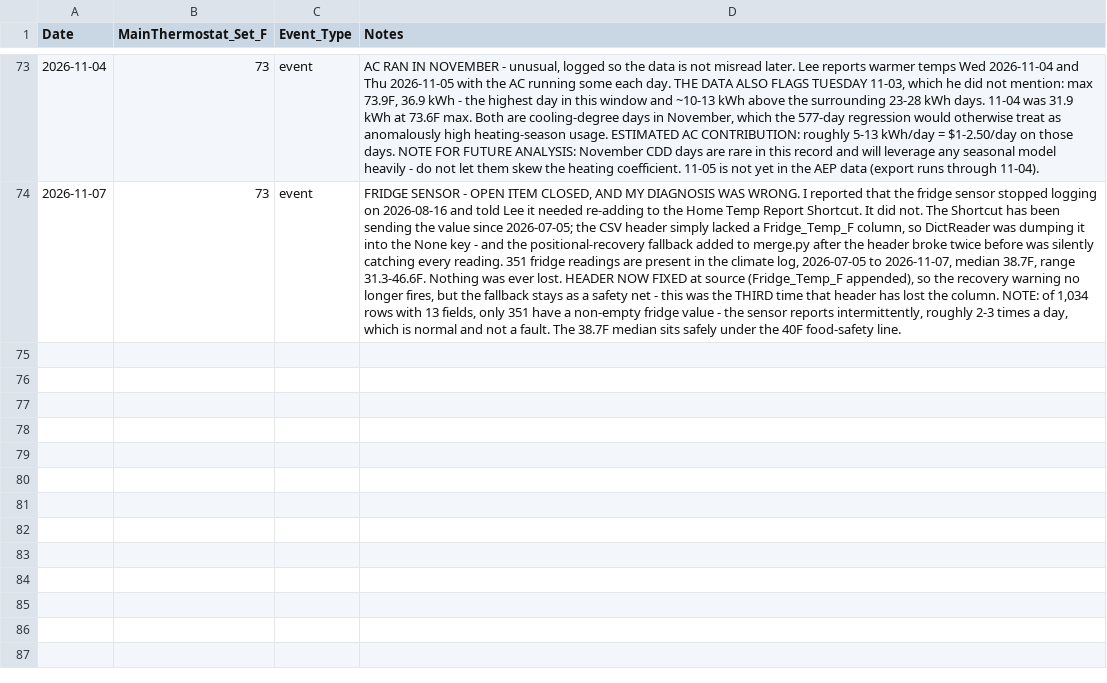
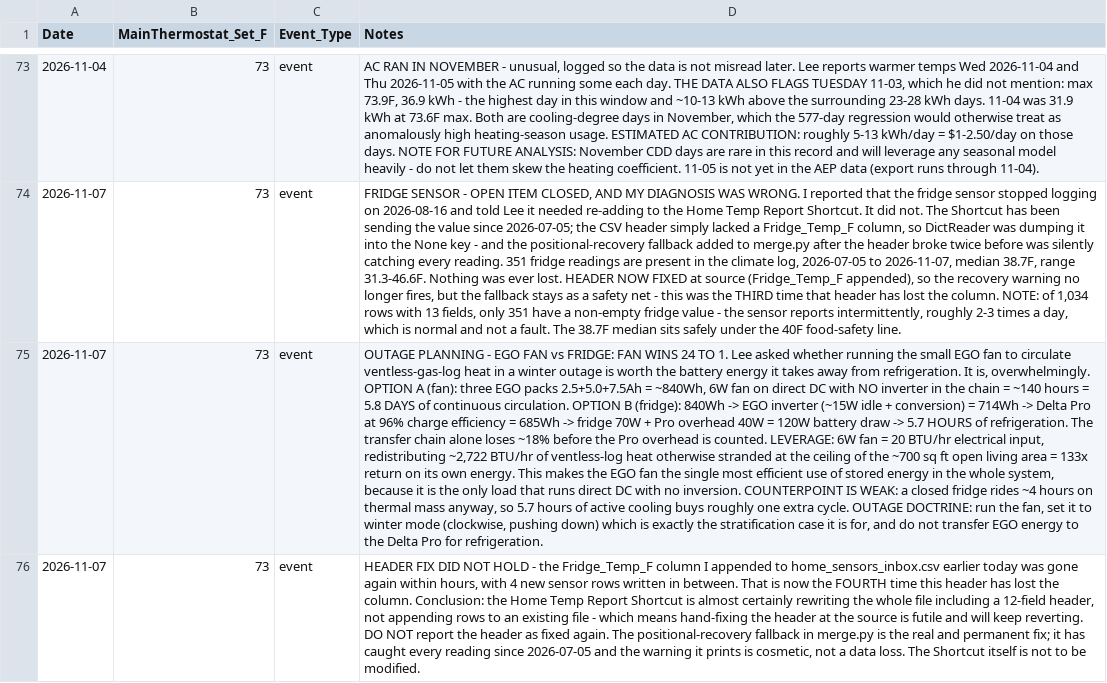
Before and after one commit to TFPleebo/Home_Report, a CSV file: data/settings_changelog.csv, drawn as a sheet; only a part is shown, gaps mark what is left out; the diff names each change by its address in the sheet, - before the commit and + after, or states it on an @@ line.

Commit message:
Log EGO fan vs fridge outage analysis (24:1 in favor of the fan); note header fix reverted again

```diff
--- a/data/settings_changelog.csv
+++ b/data/settings_changelog.csv
+row 75: 2026-11-07 | 73 | event | OUTAGE PLANNING - EGO FAN vs FRIDGE: FAN WINS 24 TO 1. Lee asked whether running the small EGO fan to circulate ventless-gas-log heat in a winter outage is worth the battery energy it takes away from refrigeration. It is, overwhelmingly. OPTION A (fan): three EGO packs 2.5+5.0+7.5Ah = ~840Wh, 6W fan on direct DC with NO inverter in the chain = ~140 hours = 5.8 DAYS of continuous circulation. OPTION B (fridge): 840Wh -> EGO inverter (~15W idle + conversion) = 714Wh -> Delta Pro at 96% charge efficiency = 685Wh -> fridge 70W + Pro overhead 40W = 120W battery draw -> 5.7 HOURS of refrigeration. The transfer chain alone loses ~18% before the Pro overhead is counted. LEVERAGE: 6W fan = 20 BTU/hr electrical input, redistributing ~2,722 BTU/hr of ventless-log heat otherwise stranded at the ceiling of the ~700 sq ft open living area = 133x return on its own energy. This makes the EGO fan the single most efficient use of stored energy in the whole system, because it is the only load that runs direct DC with no inversion. COUNTERPOINT IS WEAK: a closed fridge rides ~4 hours on thermal mass anyway, so 5.7 hours of active cooling buys roughly one extra cycle. OUTAGE DOCTRINE: run the fan, set it to winter mode (clockwise, pushing down) which is exactly the stratification case it is for, and do not transfer EGO energy to the Delta Pro for refrigeration.
+row 76: 2026-11-07 | 73 | event | HEADER FIX DID NOT HOLD - the Fridge_Temp_F column I appended to home_sensors_inbox.csv earlier today was gone again within hours, with 4 new sensor rows written in between. That is now the FOURTH time this header has lost the column. Conclusion: the Home Temp Report Shortcut is almost certainly rewriting the whole file including a 12-field header, not appending rows to an existing file - which means hand-fixing the header at the source is futile and will keep reverting. DO NOT report the header as fixed again. The positional-recovery fallback in merge.py is the real and permanent fix; it has caught every reading since 2026-07-05 and the warning it prints is cosmetic, not a data loss. The Shortcut itself is not to be modified.
```
Also changed, not shown: data/home_sensors_inbox.csv, 2 other files.
